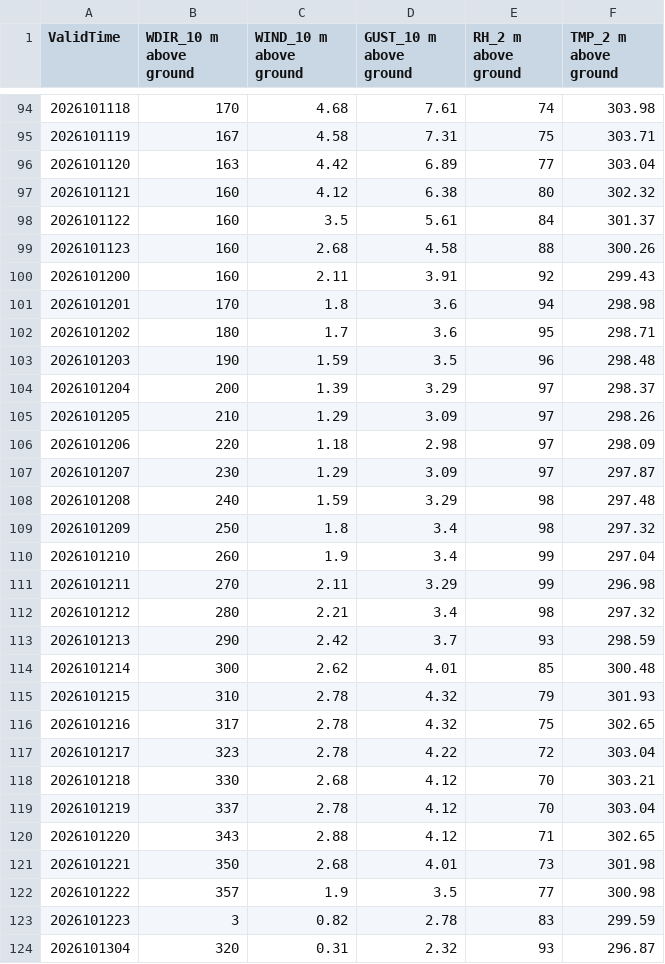
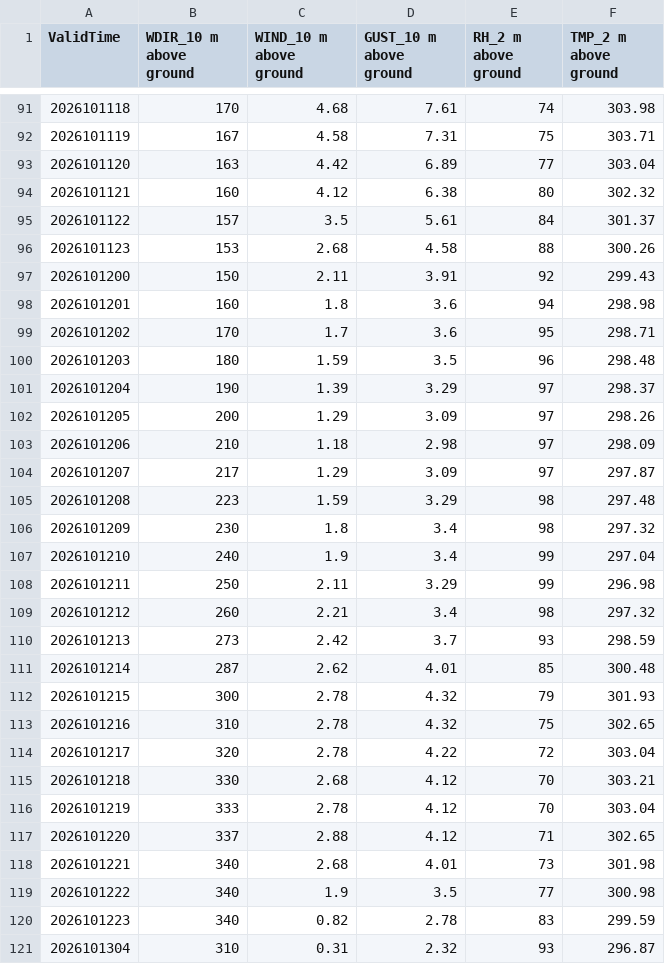
Before and after one commit to cyclonecizek/SLFWeather, a CSV file: docs/data/KTTS_NBM_wind.csv, drawn as a sheet; only a part is shown, gaps mark what is left out; the diff covers the shown part only.

```diff
--- a/docs/data/KTTS_NBM_wind.csv
+++ b/docs/data/KTTS_NBM_wind.csv
@@ -97,28 +94,28 @@ ValidTime,WDIR_10 m above ground,WIND_10 m above ground,GUST_10 m above ground,R
 2026101121,160,4.12,6.38,80,302.32
-2026101122,160,3.5,5.61,84,301.37
-2026101123,160,2.68,4.58,88,300.26
-2026101200,160,2.11,3.91,92,299.43
-2026101201,170,1.8,3.6,94,298.98
-2026101202,180,1.7,3.6,95,298.71
-2026101203,190,1.59,3.5,96,298.48
-2026101204,200,1.39,3.29,97,298.37
-2026101205,210,1.29,3.09,97,298.26
-2026101206,220,1.18,2.98,97,298.09
-2026101207,230,1.29,3.09,97,297.87
-2026101208,240,1.59,3.29,98,297.48
-2026101209,250,1.8,3.4,98,297.32
-2026101210,260,1.9,3.4,99,297.04
-2026101211,270,2.11,3.29,99,296.98
-2026101212,280,2.21,3.4,98,297.32
-2026101213,290,2.42,3.7,93,298.59
-2026101214,300,2.62,4.01,85,300.48
-2026101215,310,2.78,4.32,79,301.93
-2026101216,317,2.78,4.32,75,302.65
-2026101217,323,2.78,4.22,72,303.04
+2026101122,157,3.5,5.61,84,301.37
+2026101123,153,2.68,4.58,88,300.26
+2026101200,150,2.11,3.91,92,299.43
+2026101201,160,1.8,3.6,94,298.98
+2026101202,170,1.7,3.6,95,298.71
+2026101203,180,1.59,3.5,96,298.48
+2026101204,190,1.39,3.29,97,298.37
+2026101205,200,1.29,3.09,97,298.26
+2026101206,210,1.18,2.98,97,298.09
+2026101207,217,1.29,3.09,97,297.87
+2026101208,223,1.59,3.29,98,297.48
+2026101209,230,1.8,3.4,98,297.32
+2026101210,240,1.9,3.4,99,297.04
+2026101211,250,2.11,3.29,99,296.98
+2026101212,260,2.21,3.4,98,297.32
+2026101213,273,2.42,3.7,93,298.59
+2026101214,287,2.62,4.01,85,300.48
+2026101215,300,2.78,4.32,79,301.93
+2026101216,310,2.78,4.32,75,302.65
+2026101217,320,2.78,4.22,72,303.04
 2026101218,330,2.68,4.12,70,303.21
-2026101219,337,2.78,4.12,70,303.04
-2026101220,343,2.88,4.12,71,302.65
-2026101221,350,2.68,4.01,73,301.98
-2026101222,357,1.9,3.5,77,300.98
-2026101223,3,0.82,2.78,83,299.59
-2026101304,320,0.31,2.32,93,296.87
+2026101219,333,2.78,4.12,70,303.04
+2026101220,337,2.88,4.12,71,302.65
+2026101221,340,2.68,4.01,73,301.98
+2026101222,340,1.9,3.5,77,300.98
+2026101223,340,0.82,2.78,83,299.59
+2026101304,310,0.31,2.32,93,296.87
```
Also changed, not shown: 3 added rows, 3 removed rows and 127 edited cells elsewhere in this file, docs/data/KTTS_ENS_wind.csv, docs/data/constraints.csv, 10 other files.
